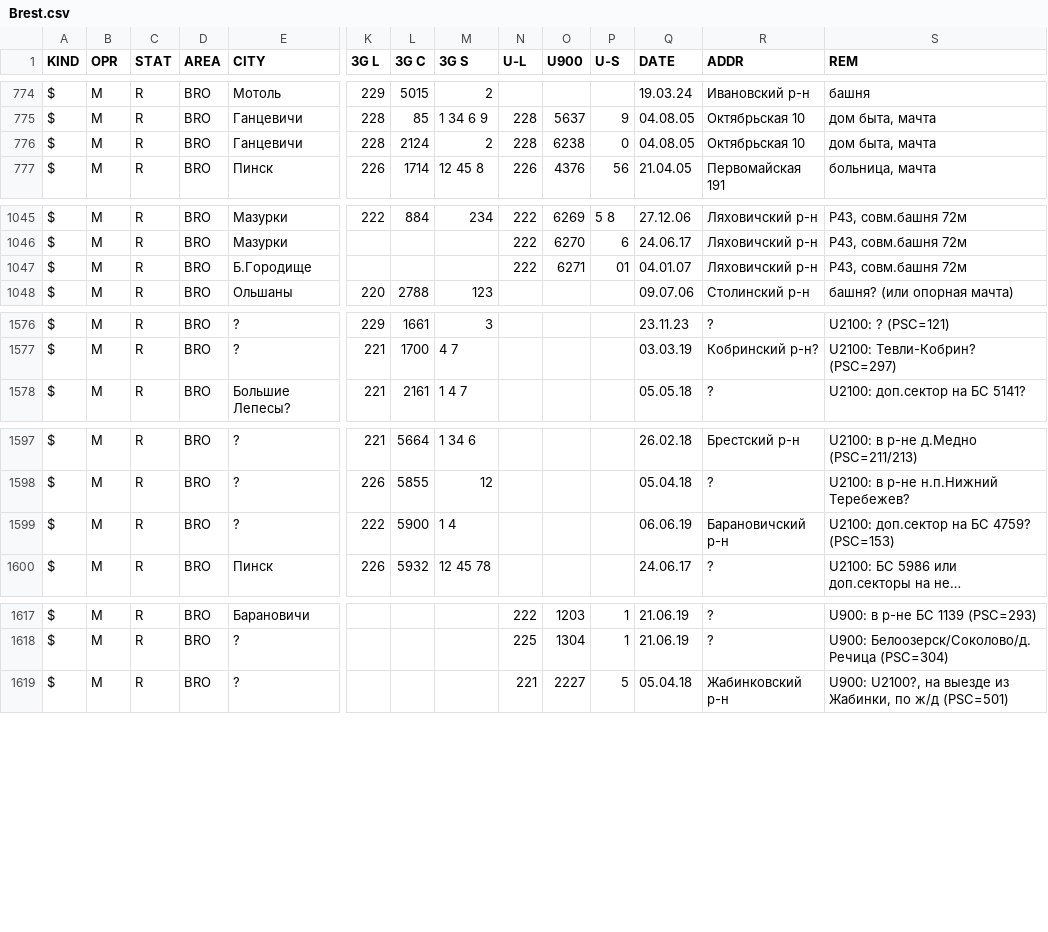
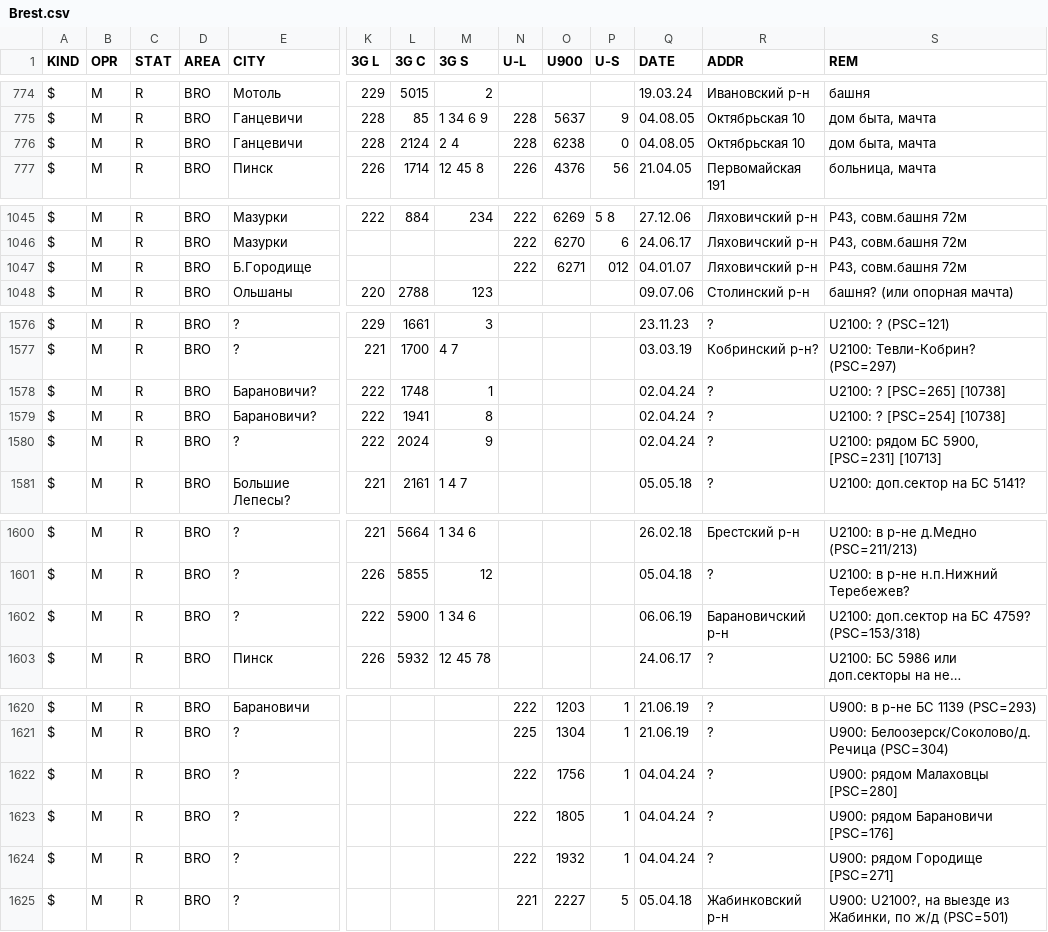
Before and after one commit to BYCellDatabase/csv, a CSV file: MTS/Brest.csv, drawn as a sheet; only a part is shown, gaps mark what is left out; long unchanged cells end in …; addresses are those after the commit; rows hold the shown columns only; the diff covers the shown part only; the diff names each change by its address in the sheet, - before the commit and + after, or states it on an @@ line.

Commit message:
4 files | M MTS/Vitebsk.csv, M Velcom/Grodno.csv, M beCloud/Brest.csv, M life/Brest.csv

```diff
--- a/MTS/Brest.csv
+++ b/MTS/Brest.csv
-M776 (3G S): 2
+M776 (3G S): 2 4
-P1047 (U-S): 01
+P1047 (U-S): 012
+row 1578: $ | M | R | BRO | Барановичи? | 222 | 1748 | 1 |  |  |  | 02.04.24 | ? | U2100: ? [PSC=265] [10738]
+row 1579: $ | M | R | BRO | Барановичи? | 222 | 1941 | 8 |  |  |  | 02.04.24 | ? | U2100: ? [PSC=254] [10738]
+row 1580: $ | M | R | BRO | ? | 222 | 2024 | 9 |  |  |  | 02.04.24 | ? | U2100: рядом БС 5900, [PSC=231] [10713]
-M1602 (3G S): 1 4
+M1602 (3G S): 1 34 6
-S1602 (REM): U2100: доп.сектор на БС 4759? (PSC=153)
+S1602 (REM): U2100: доп.сектор на БС 4759? (PSC=153/318)
+row 1622: $ | M | R | BRO | ? |  |  |  | 222 | 1756 | 1 | 04.04.24 | ? | U900: рядом Малаховцы [PSC=280]
+row 1623: $ | M | R | BRO | ? |  |  |  | 222 | 1805 | 1 | 04.04.24 | ? | U900: рядом Барановичи [PSC=176]
+row 1624: $ | M | R | BRO | ? |  |  |  | 222 | 1932 | 1 | 04.04.24 | ? | U900: рядом Городище [PSC=271]
```
Also changed, not shown: 2 edited cells elsewhere in this file, Velcom/Brest.csv, beCloud/Brest.csv, 1 other file.
